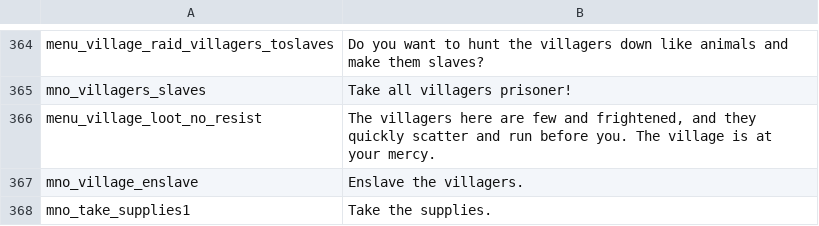
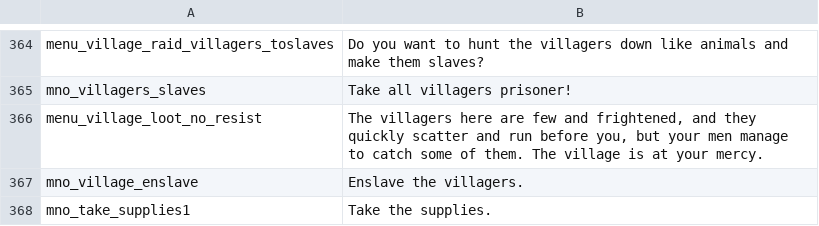
Before and after one commit to FabianoIlCapo/warband-vc-l10n, a CSV file: en/game_menus.csv, drawn as a sheet; only a part is shown, gaps mark what is left out; the diff covers the shown part only.

```diff
--- a/en/game_menus.csv
+++ b/en/game_menus.csv
@@ -365,3 +365,3 @@ menu_village_raid_villagers_toslaves|Do you want to hunt the villagers down like
 mno_villagers_slaves|Take all villagers prisoner!
-menu_village_loot_no_resist|The villagers here are few and frightened, and they quickly scatter and run before you. The village is at your mercy.
+menu_village_loot_no_resist|The villagers here are few and frightened, and they quickly scatter and run before you, but your men manage to catch some of them. The village is at your mercy.
 mno_village_enslave|Enslave the villagers.
```
Also changed, not shown: 2 added rows and 7 edited cells elsewhere in this file, en/dialogs.csv, en/game_strings.csv, 6 other files.
